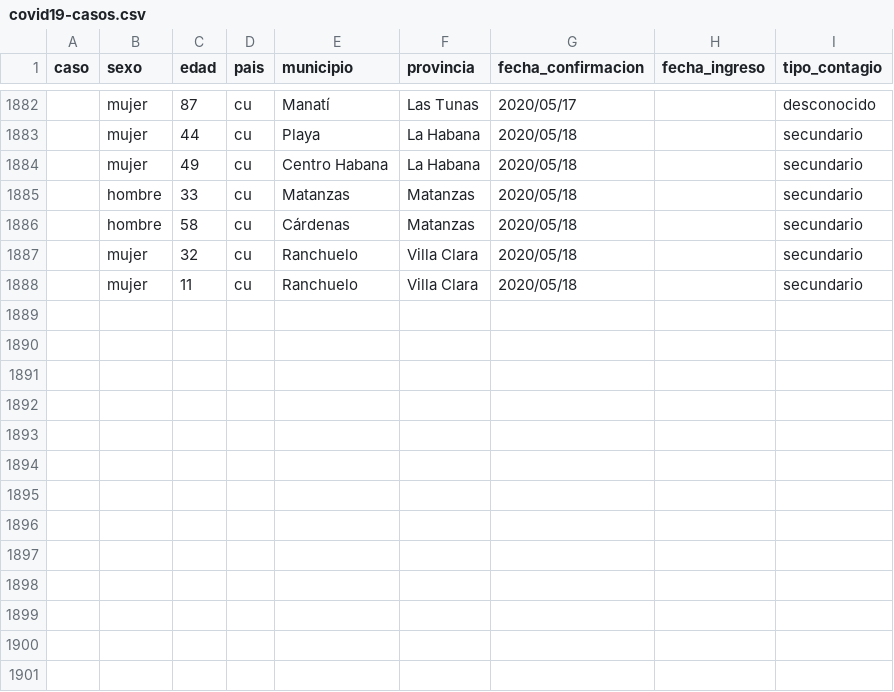
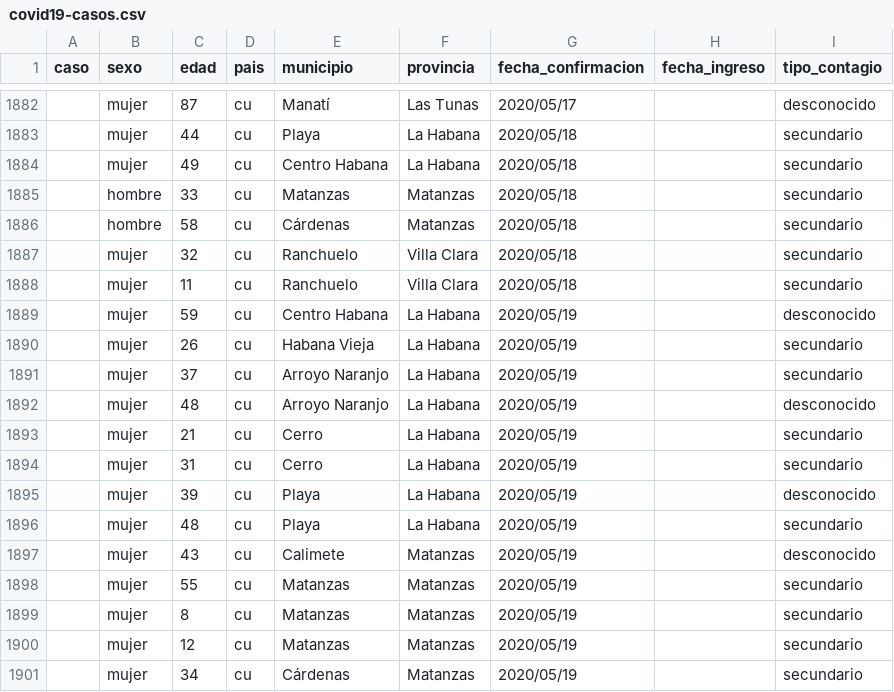
Before and after one commit to covid19cubadata/covid19cubadata.github.io, a CSV file: data/covid19-casos.csv, drawn as a sheet; only a part is shown, gaps mark what is left out; the diff names each change by its address in the sheet, - before the commit and + after, or states it on an @@ line.

Commit message:
Update countries data

```diff
--- a/data/covid19-casos.csv
+++ b/data/covid19-casos.csv
+row 1889:  | mujer | 59 | cu | Centro Habana | La Habana | 2020/05/19 |  | desconocido
+row 1890:  | mujer | 26 | cu | Habana Vieja | La Habana | 2020/05/19 |  | secundario
+row 1891:  | mujer | 37 | cu | Arroyo Naranjo | La Habana | 2020/05/19 |  | secundario
+row 1892:  | mujer | 48 | cu | Arroyo Naranjo | La Habana | 2020/05/19 |  | desconocido
+row 1893:  | mujer | 21 | cu | Cerro | La Habana | 2020/05/19 |  | secundario
+row 1894:  | mujer | 31 | cu | Cerro | La Habana | 2020/05/19 |  | secundario
+row 1895:  | mujer | 39 | cu | Playa | La Habana | 2020/05/19 |  | desconocido
+row 1896:  | mujer | 48 | cu | Playa | La Habana | 2020/05/19 |  | secundario
+row 1897:  | mujer | 43 | cu | Calimete | Matanzas | 2020/05/19 |  | desconocido
+row 1898:  | mujer | 55 | cu | Matanzas | Matanzas | 2020/05/19 |  | secundario
+row 1899:  | mujer | 8 | cu | Matanzas | Matanzas | 2020/05/19 |  | secundario
+row 1900:  | mujer | 12 | cu | Matanzas | Matanzas | 2020/05/19 |  | secundario
+row 1901:  | mujer | 34 | cu | Cárdenas | Matanzas | 2020/05/19 |  | secundario
```
Also changed, not shown: 2 other files.
